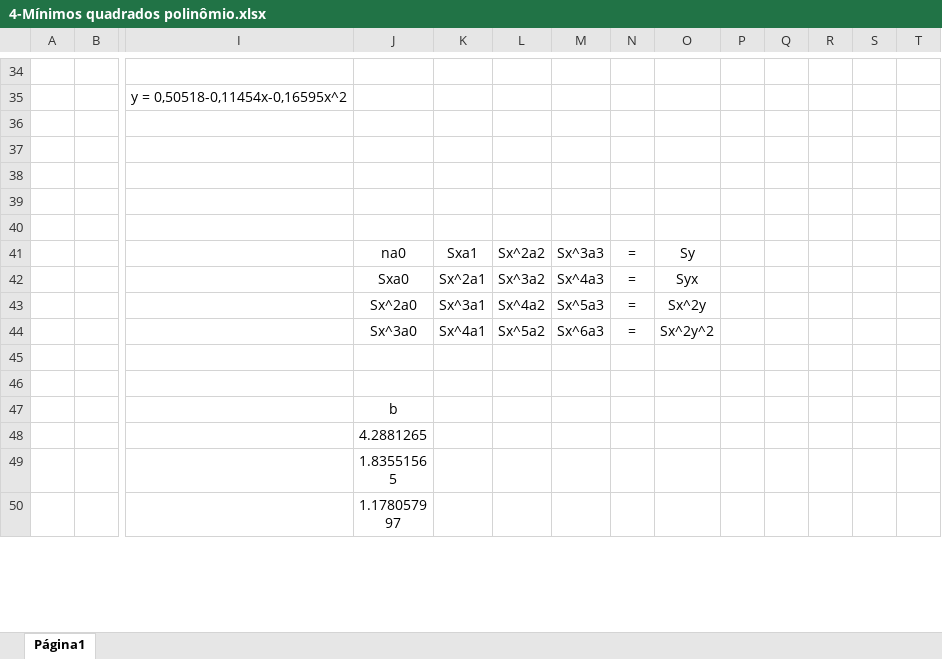
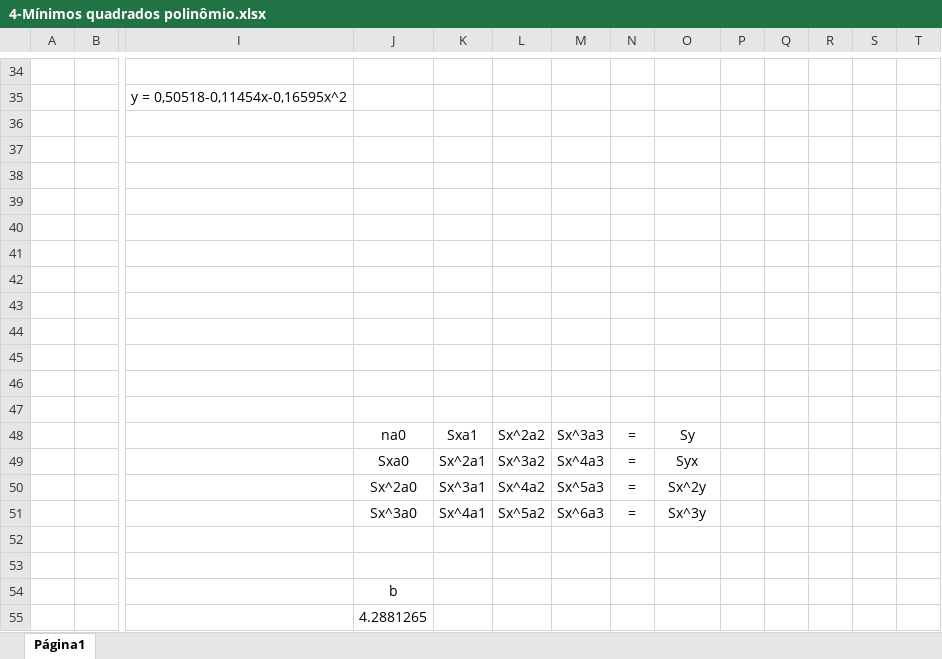
Before and after one commit to Gabriel-Pacheco/Trabalho_Metodos_numericos, an Excel workbook: Prova 2/4-Mínimos quadrados polinômio.xlsx, sheet Página1, drawn as a sheet; only a part is shown, gaps mark what is left out; the shorter side is filled out with more unchanged rows; values as stored, in another font and other column widths than the file's, no borders; charts and pictures not drawn; addresses are those after the commit; rows hold the shown columns only; the diff covers the shown part only; the diff names each change by its address in the sheet, - before the commit and + after, or states it on an @@ line.

```diff
--- a/Prova 2/4-Mínimos quadrados polinômio.xlsx (sheet Página1)
+++ b/Prova 2/4-Mínimos quadrados polinômio.xlsx (sheet Página1)
+row 40: (empty)
+row 41: (empty)
+row 42: (empty)
+row 43: (empty)
+row 44: (empty)
+row 45: (empty)
+row 46: (empty)
-O51: Sx^2y^2
+O51: Sx^3y
```
Also changed, not shown: 5 added rows, 1 removed row and 7 edited cells elsewhere in this sheet, formulas that keep their value, charts or pictures, 1 other file.
